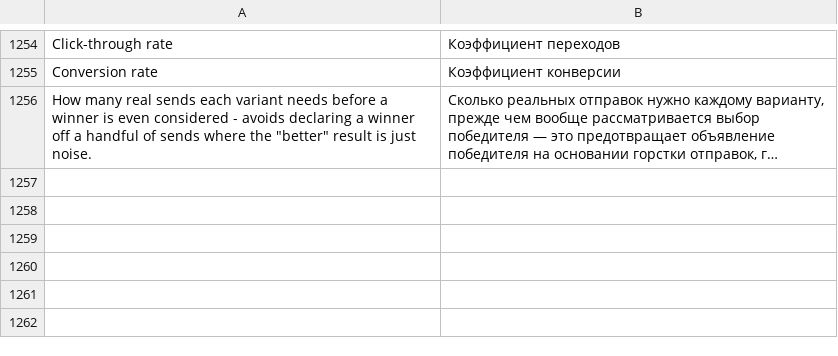
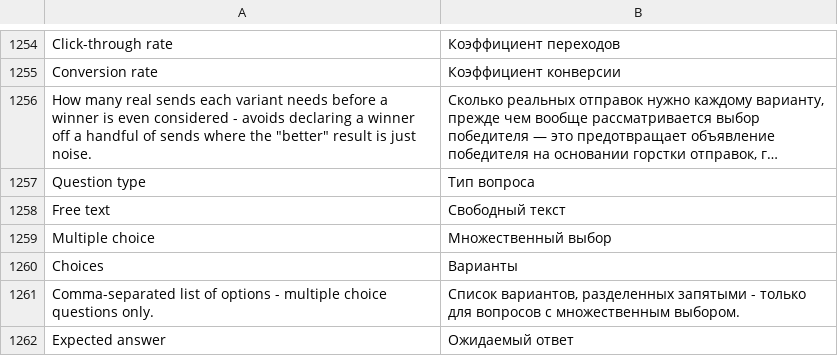
Before and after one commit to michalper/ordo, a CSV file: i18n/ru_RU.csv, drawn as a sheet; only a part is shown, gaps mark what is left out; long unchanged cells end in …; the diff names each change by its address in the sheet, - before the commit and + after, or states it on an @@ line.

```diff
--- a/i18n/ru_RU.csv
+++ b/i18n/ru_RU.csv
+row 1257: Question type | Тип вопроса
+row 1258: Free text | Свободный текст
+row 1259: Multiple choice | Множественный выбор
+row 1260: Choices | Варианты
+row 1261: Comma-separated list of options - multiple choice questions only. | Список вариантов, разделенных запятыми - только для вопросов с множественным выбором.
+row 1262: Expected answer | Ожидаемый ответ
```
Also changed, not shown: i18n/cs_CZ.csv, i18n/hu_HU.csv, 35 other files.
